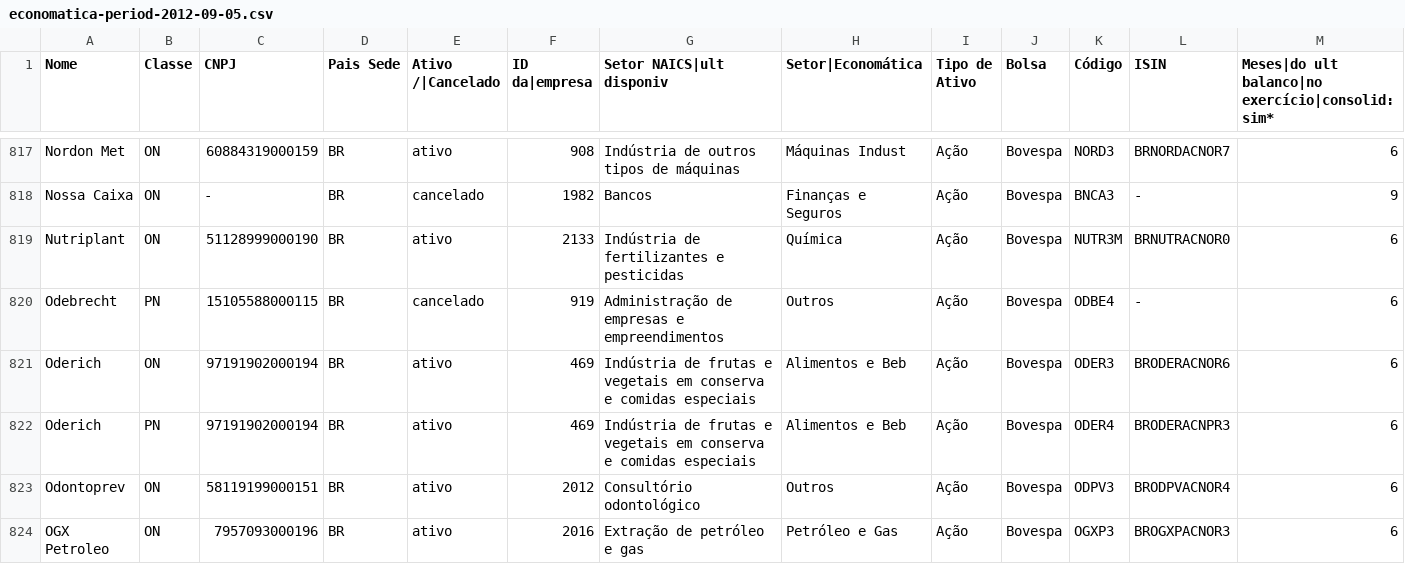
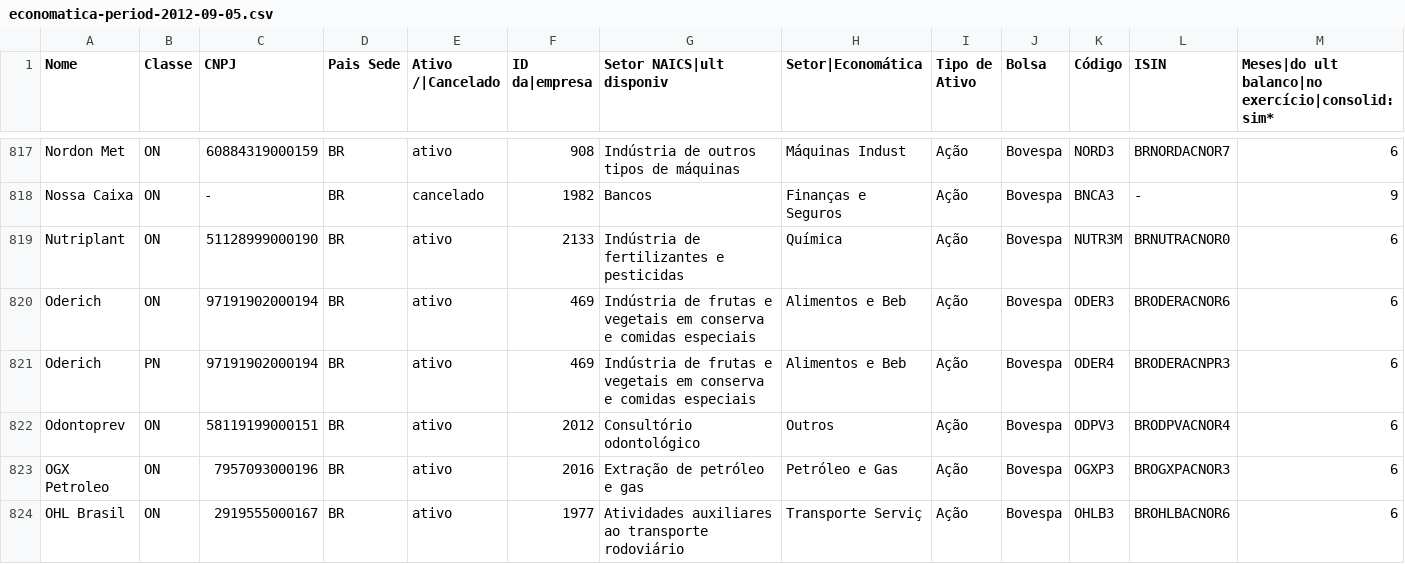
Before and after one commit to coletivoEITA/IMD, a CSV file: db/economatica-period-2012-09-05.csv, drawn as a sheet; only a part is shown, gaps mark what is left out; the shorter side is filled out with more unchanged rows; rows hold the shown columns only; the diff names each change by its address in the sheet, - before the commit and + after, or states it on an @@ line.

```diff
--- a/db/economatica-period-2012-09-05.csv
+++ b/db/economatica-period-2012-09-05.csv
-row 820: Odebrecht | PN | 15105588000115 | BR | cancelado | 919 | Administração de empresas e empreendimentos | Outros | Ação | Bovespa | ODBE4 | - | 6
```
Also changed, not shown: db/legal-nature-and-cnpj-for-names.csv, db/name_equivalences.csv, 7 other files.
